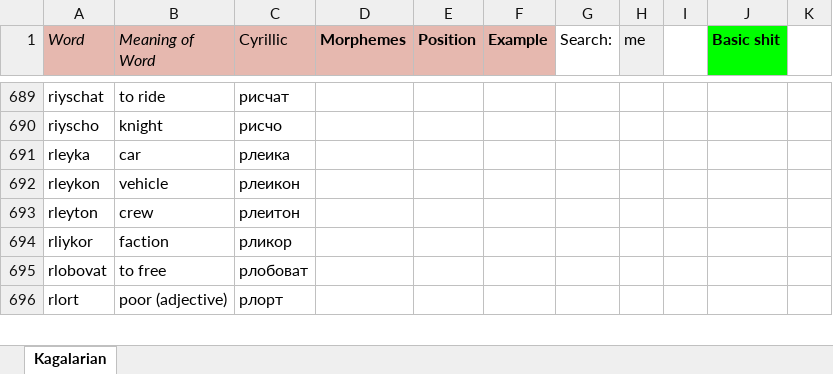
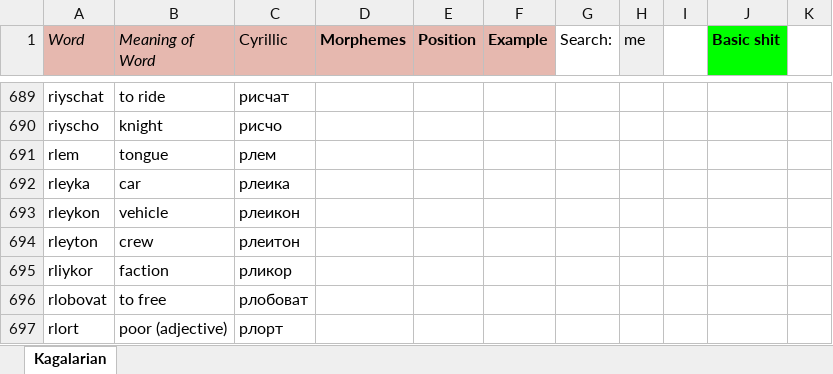
Before and after one commit to Oneo64/Starlattice, an Excel workbook: Conlangs/Sci-Fi Languages.xlsx, sheet Kagalarian, drawn as a sheet; only a part is shown, gaps mark what is left out; values as stored, in another font and other column widths than the file's, no borders; charts and pictures not drawn; the diff names each change by its address in the sheet, - before the commit and + after, or states it on an @@ line.

Commit message:
Update Sci-Fi Languages.xlsx

```diff
--- a/Conlangs/Sci-Fi Languages.xlsx (sheet Kagalarian)
+++ b/Conlangs/Sci-Fi Languages.xlsx (sheet Kagalarian)
+row 691: rlem | tongue | рлем
```
